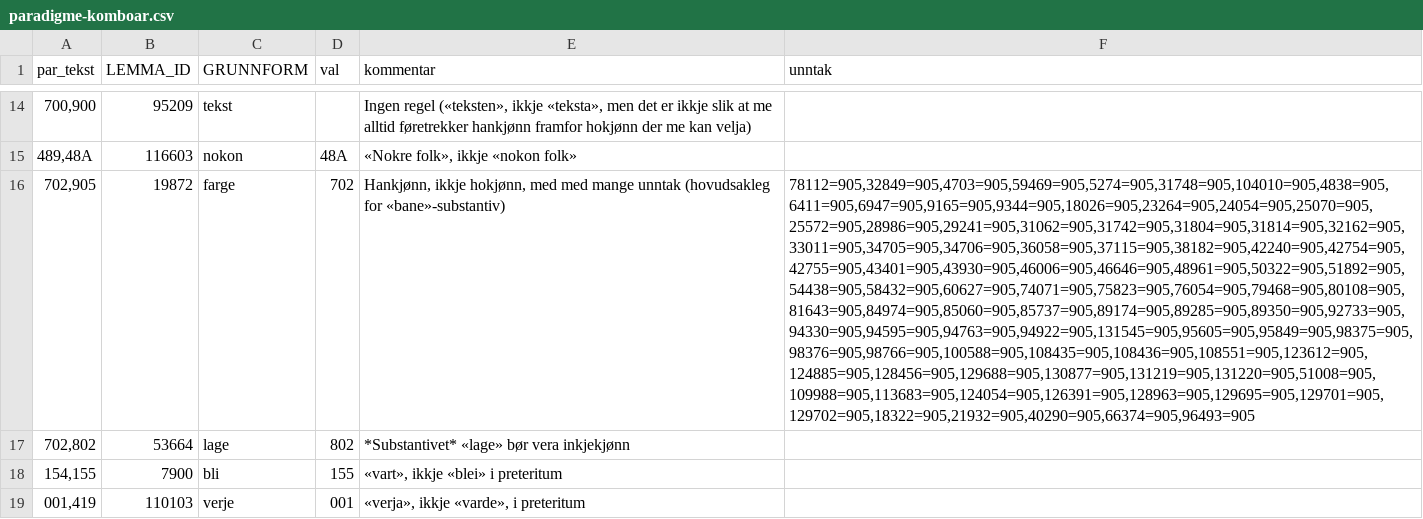
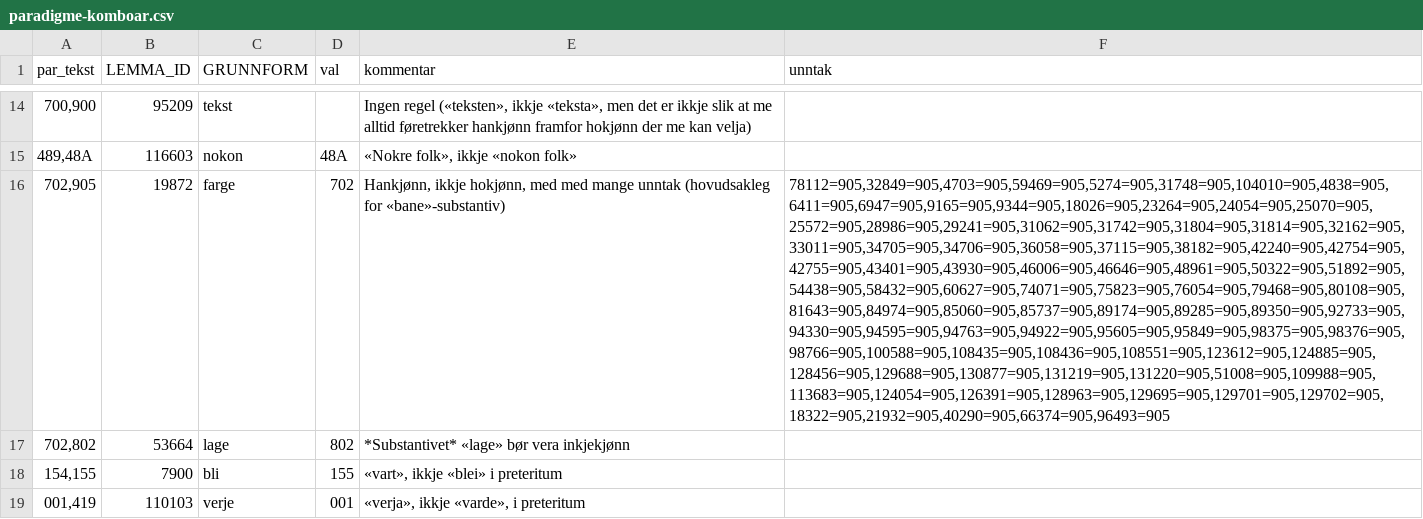
Before and after one commit to KDE/pology, a CSV file: lang/nn/exclusion/paradigme-komboar.csv, drawn as a sheet; only a part is shown, gaps mark what is left out; the diff names each change by its address in the sheet, - before the commit and + after, or states it on an @@ line.

Commit message:
Fjerna ord som ikkje lenger finst i ordbanken

```diff
--- a/lang/nn/exclusion/paradigme-komboar.csv
+++ b/lang/nn/exclusion/paradigme-komboar.csv
-F16 (unntak): 78112=905,32849=905,4703=905,59469=905,5274=905,31748=905,104010=905,4838=905,6411=905,6947=905,9165=905,9344=905,18026=905,23264=905,24054=905,25070=905,25572=905,28986=905,29241=905,31062=905,31742=905,31804=905,31814=905,32162=905,33011=905,34705=905,34706=905,36058=905,37115=905,38182=905,42240=905,42754=905,42755=905,43401=905,43930=905,46006=905,46646=905,48961=905,50322=905,51892=905,54438=905,58432=905,60627=905,74071=905,75823=905,76054=905,79468=905,80108=905,81643=905,84974=905,85060=905,85737=905,89174=905,89285=905,89350=905,92733=905,94330=905,94595=905,94763=905,94922=905,131545=905,95605=905,95849=905,98375=905,98376=905,98766=905,100588=905,108435=905,108436=905,108551=905,123612=905,124885=905,128456=905,129688=905,130877=905,131219=905,131220=905,51008=905,109988=905,113683=905,124054=905,126391=905,128963=905,129695=905,129701=905,129702=905,18322=905,21932=905,40290=905,66374=905,96493=905
+F16 (unntak): 78112=905,32849=905,4703=905,59469=905,5274=905,31748=905,104010=905,4838=905,6411=905,6947=905,9165=905,9344=905,18026=905,23264=905,24054=905,25070=905,25572=905,28986=905,29241=905,31062=905,31742=905,31804=905,31814=905,32162=905,33011=905,34705=905,34706=905,36058=905,37115=905,38182=905,42240=905,42754=905,42755=905,43401=905,43930=905,46006=905,46646=905,48961=905,50322=905,51892=905,54438=905,58432=905,60627=905,74071=905,75823=905,76054=905,79468=905,80108=905,81643=905,84974=905,85060=905,85737=905,89174=905,89285=905,89350=905,92733=905,94330=905,94595=905,94763=905,94922=905,95605=905,95849=905,98375=905,98376=905,98766=905,100588=905,108435=905,108436=905,108551=905,123612=905,124885=905,128456=905,129688=905,130877=905,131219=905,131220=905,51008=905,109988=905,113683=905,124054=905,126391=905,128963=905,129695=905,129701=905,129702=905,18322=905,21932=905,40290=905,66374=905,96493=905
```
